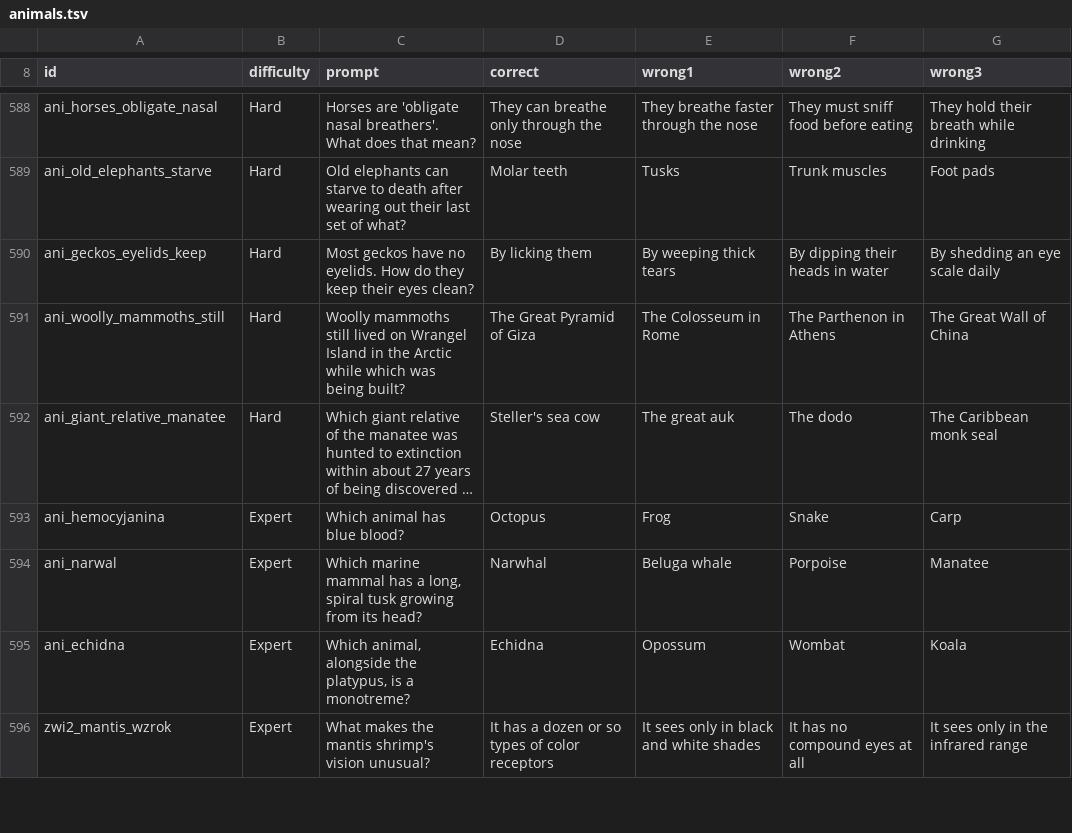
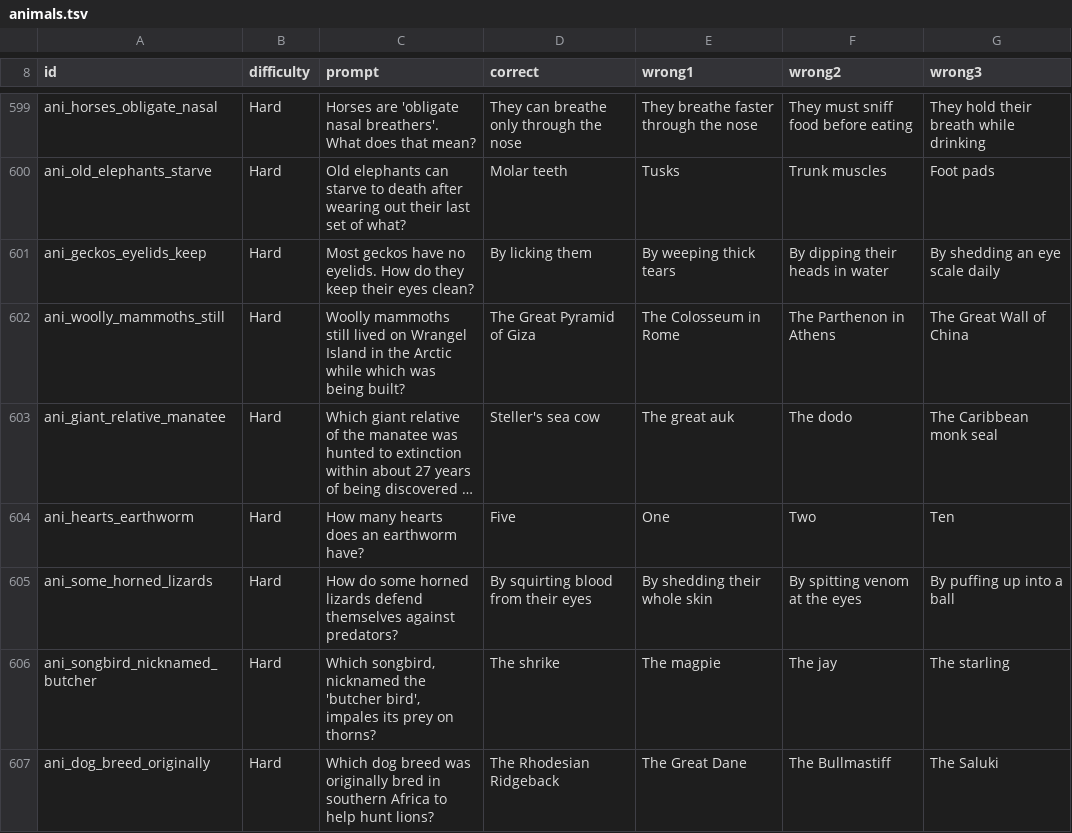
Before and after one commit to AdrianPie/WisdomBound, a TSV file: domain/quizbank/animals.tsv, drawn as a sheet; only a part is shown, gaps mark what is left out; the shorter side is filled out with more unchanged rows; long unchanged cells end in …; the diff covers the shown part only; the diff names each change by its address in the sheet, - before the commit and + after, or states it on an @@ line.

```diff
--- a/domain/quizbank/animals.tsv
+++ b/domain/quizbank/animals.tsv
+row 604: ani_hearts_earthworm | Hard | How many hearts does an earthworm have? | Five | One | Two | Ten
+row 605: ani_some_horned_lizards | Hard | How do some horned lizards defend themselves against predators? | By squirting blood from their eyes | By shedding their whole skin | By spitting venom at the eyes | By puffing up into a ball
+row 606: ani_songbird_nicknamed_butcher | Hard | Which songbird, nicknamed the 'butcher bird', impales its prey on thorns? | The shrike | The magpie | The jay | The starling
+row 607: ani_dog_breed_originally | Hard | Which dog breed was originally bred in southern Africa to help hunt lions? | The Rhodesian Ridgeback | The Great Dane | The Bullmastiff | The Saluki
```
Also changed, not shown: 21 added rows elsewhere in this file, domain/quizbank/poland.tsv, domain/quizbank/pop_culture.tsv, 48 other files.
